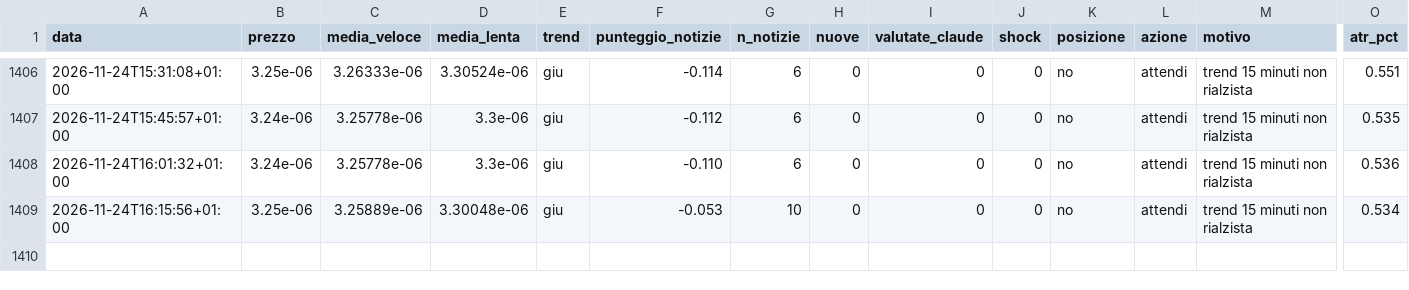
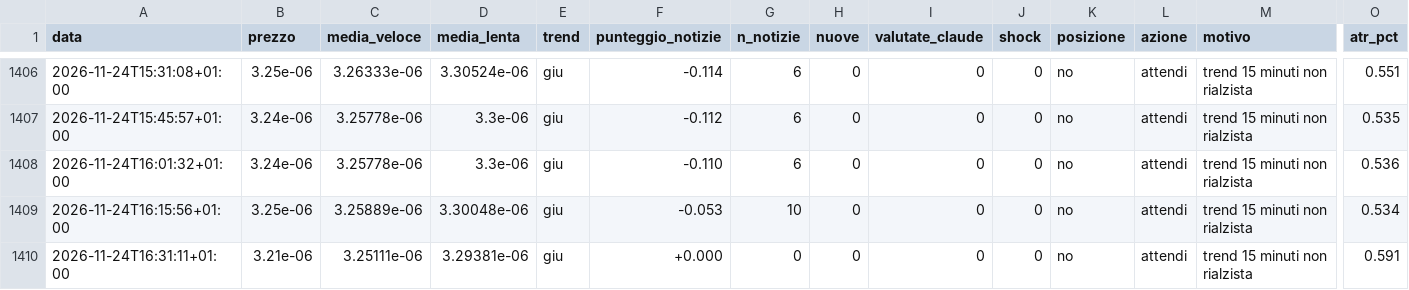
Before and after one commit to Van3d-max/sol-sentinel-, a CSV file: decisioni_shib_veloce.csv, drawn as a sheet; only a part is shown, gaps mark what is left out; rows hold the shown columns only; the diff names each change by its address in the sheet, - before the commit and + after, or states it on an @@ line.

```diff
--- a/decisioni_shib_veloce.csv
+++ b/decisioni_shib_veloce.csv
+row 1410: 2026-11-24T16:31:11+01:00 | 3.21e-06 | 3.25111e-06 | 3.29381e-06 | giu | +0.000 | 0 | 0 | 0 | 0 | no | attendi | trend 15 minuti non rialzista | 0.591
```
Also changed, not shown: decisioni_btc_veloce.csv, decisioni_eth_veloce.csv, 11 other files.
